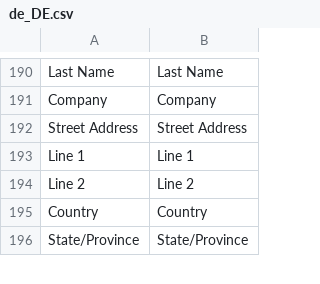
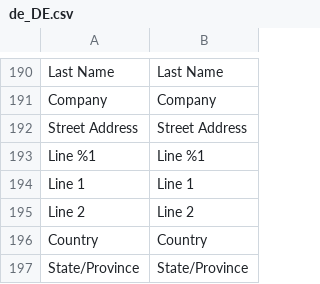
Before and after one commit to kkkonrad/hyva-fast-checkout, a CSV file: i18n/de_DE.csv, drawn as a sheet; only a part is shown, gaps mark what is left out; the diff names each change by its address in the sheet, - before the commit and + after, or states it on an @@ line.

```diff
--- a/i18n/de_DE.csv
+++ b/i18n/de_DE.csv
+row 193: Line %1 | Line %1
```
Also changed, not shown: i18n/en_US.csv, i18n/es_ES.csv, 10 other files.
